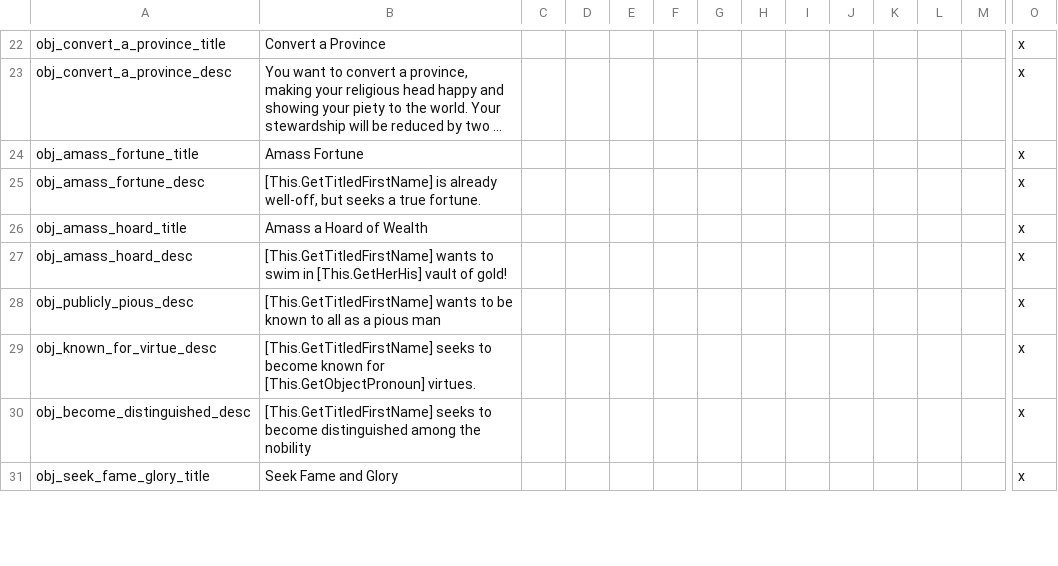
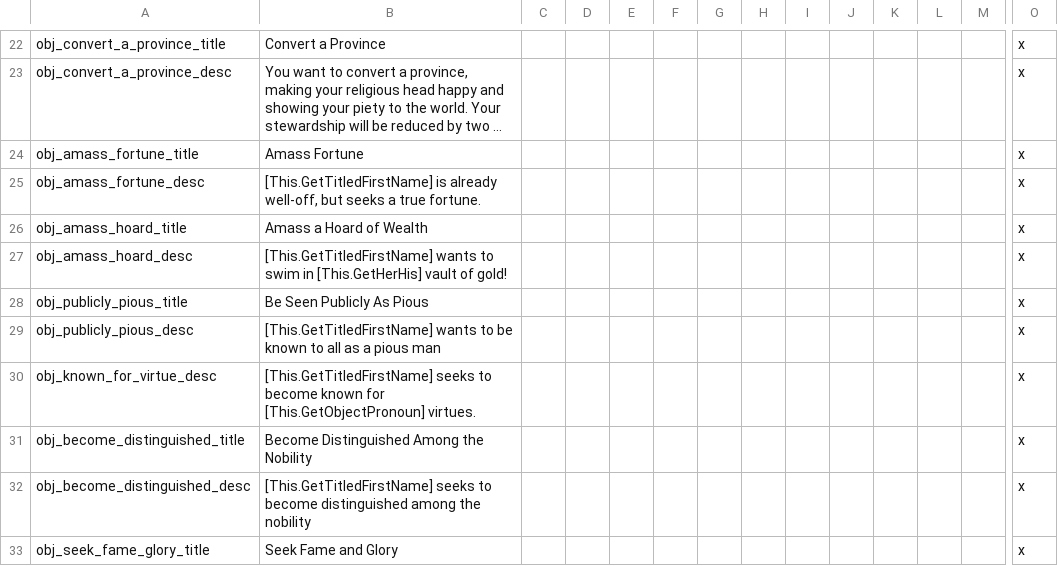
Before and after one commit to Meneth/PB-git, a CSV file: ProjectBalance/localisation/PB_objectives.csv, drawn as a sheet; only a part is shown, gaps mark what is left out; long unchanged cells end in …; rows hold the shown columns only; the diff names each change by its address in the sheet, - before the commit and + after, or states it on an @@ line.

Commit message:
Missing localisation

```diff
--- a/ProjectBalance/localisation/PB_objectives.csv
+++ b/ProjectBalance/localisation/PB_objectives.csv
+row 28: obj_publicly_pious_title | Be Seen Publicly As Pious |  |  |  |  |  |  |  |  |  |  |  | x
+row 31: obj_become_distinguished_title | Become Distinguished Among the Nobility |  |  |  |  |  |  |  |  |  |  |  | x
```
